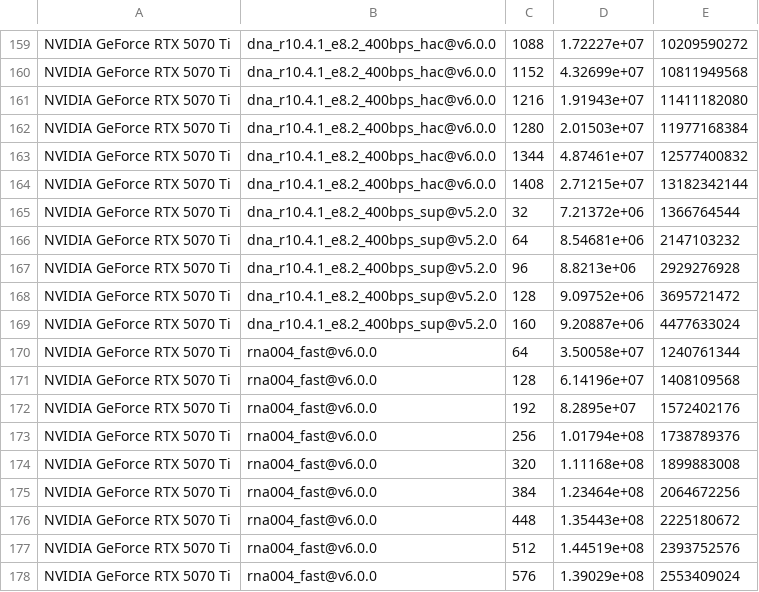
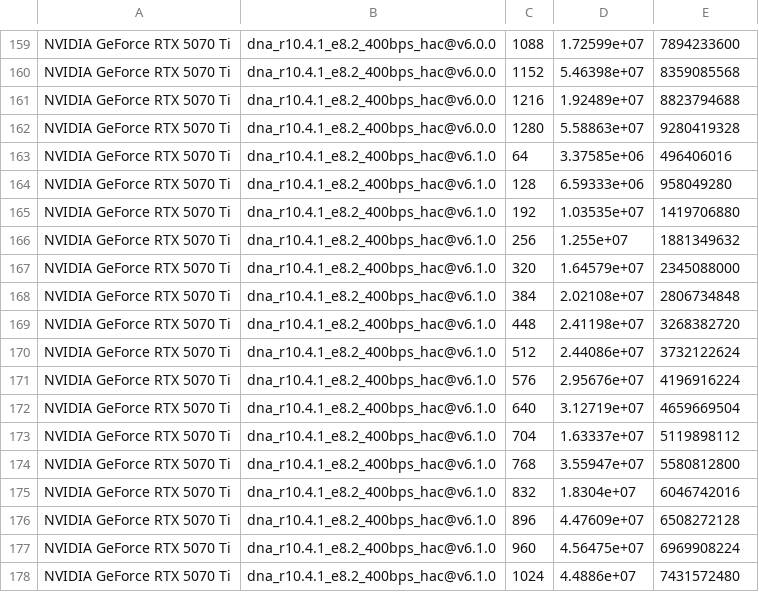
Before and after one commit to nanoporetech/dorado, a CSV file: dorado/batchsize_benchmarks/timings/NVIDIA GeForce RTX 5070 Ti.csv, drawn as a sheet; only a part is shown, gaps mark what is left out; the shorter side is filled out with more unchanged rows; the diff covers the shown part only; the diff names each change by its address in the sheet, - before the commit and + after, or states it on an @@ line.

```diff
--- a/dorado/batchsize_benchmarks/timings/NVIDIA GeForce RTX 5070 Ti.csv
+++ b/dorado/batchsize_benchmarks/timings/NVIDIA GeForce RTX 5070 Ti.csv
-D159: 1.72227e+07
+D159: 1.72599e+07
-E159: 10209590272
+E159: 7894233600
-D160: 4.32699e+07
+D160: 5.46398e+07
-E160: 10811949568
+E160: 8359085568
-D161: 1.91943e+07
+D161: 1.92489e+07
-E161: 11411182080
+E161: 8823794688
-D162: 2.01503e+07
+D162: 5.58863e+07
-E162: 11977168384
+E162: 9280419328
-B163:B164: dna_r10.4.1_e8.2_400bps_hac@v6.0.0
+B163:B164: dna_r10.4.1_e8.2_400bps_hac@v6.1.0
-C163: 1344
+C163: 64
-D163: 4.87461e+07
+D163: 3.37585e+06
-E163: 12577400832
+E163: 496406016
-C164: 1408
+C164: 128
-D164: 2.71215e+07
+D164: 6.59333e+06
-E164: 13182342144
+E164: 958049280
+row 165: NVIDIA GeForce RTX 5070 Ti | dna_r10.4.1_e8.2_400bps_hac@v6.1.0 | 192 | 1.03535e+07 | 1419706880
+row 166: NVIDIA GeForce RTX 5070 Ti | dna_r10.4.1_e8.2_400bps_hac@v6.1.0 | 256 | 1.255e+07 | 1881349632
+row 167: NVIDIA GeForce RTX 5070 Ti | dna_r10.4.1_e8.2_400bps_hac@v6.1.0 | 320 | 1.64579e+07 | 2345088000
+row 168: NVIDIA GeForce RTX 5070 Ti | dna_r10.4.1_e8.2_400bps_hac@v6.1.0 | 384 | 2.02108e+07 | 2806734848
+row 169: NVIDIA GeForce RTX 5070 Ti | dna_r10.4.1_e8.2_400bps_hac@v6.1.0 | 448 | 2.41198e+07 | 3268382720
+row 170: NVIDIA GeForce RTX 5070 Ti | dna_r10.4.1_e8.2_400bps_hac@v6.1.0 | 512 | 2.44086e+07 | 3732122624
+row 171: NVIDIA GeForce RTX 5070 Ti | dna_r10.4.1_e8.2_400bps_hac@v6.1.0 | 576 | 2.95676e+07 | 4196916224
+row 172: NVIDIA GeForce RTX 5070 Ti | dna_r10.4.1_e8.2_400bps_hac@v6.1.0 | 640 | 3.12719e+07 | 4659669504
+row 173: NVIDIA GeForce RTX 5070 Ti | dna_r10.4.1_e8.2_400bps_hac@v6.1.0 | 704 | 1.63337e+07 | 5119898112
+row 174: NVIDIA GeForce RTX 5070 Ti | dna_r10.4.1_e8.2_400bps_hac@v6.1.0 | 768 | 3.55947e+07 | 5580812800
+row 175: NVIDIA GeForce RTX 5070 Ti | dna_r10.4.1_e8.2_400bps_hac@v6.1.0 | 832 | 1.8304e+07 | 6046742016
+row 176: NVIDIA GeForce RTX 5070 Ti | dna_r10.4.1_e8.2_400bps_hac@v6.1.0 | 896 | 4.47609e+07 | 6508272128
+row 177: NVIDIA GeForce RTX 5070 Ti | dna_r10.4.1_e8.2_400bps_hac@v6.1.0 | 960 | 4.56475e+07 | 6969908224
+row 178: NVIDIA GeForce RTX 5070 Ti | dna_r10.4.1_e8.2_400bps_hac@v6.1.0 | 1024 | 4.4886e+07 | 7431572480
```
Also changed, not shown: 4 added rows and 32 edited cells elsewhere in this file.
